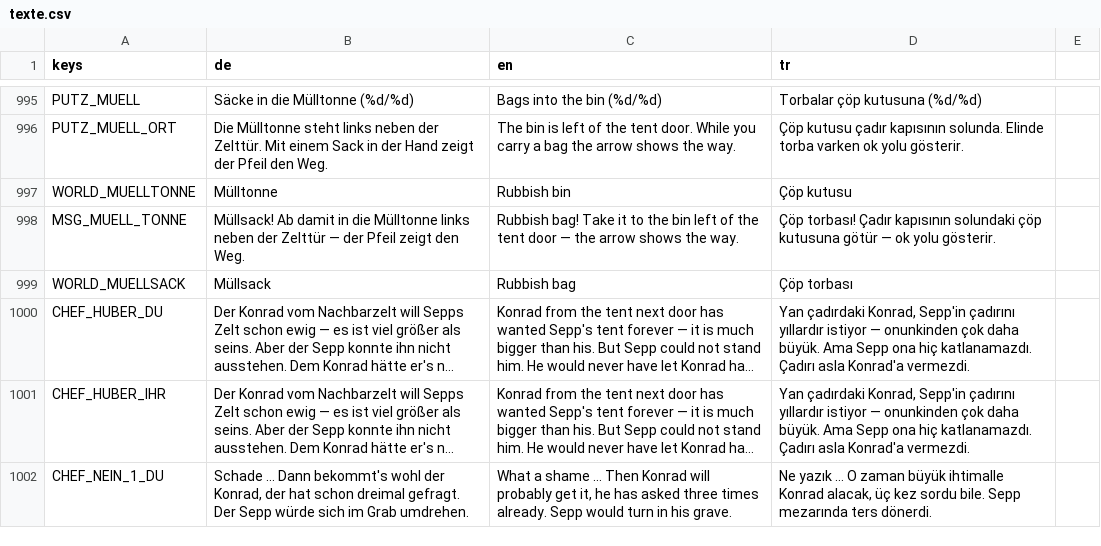
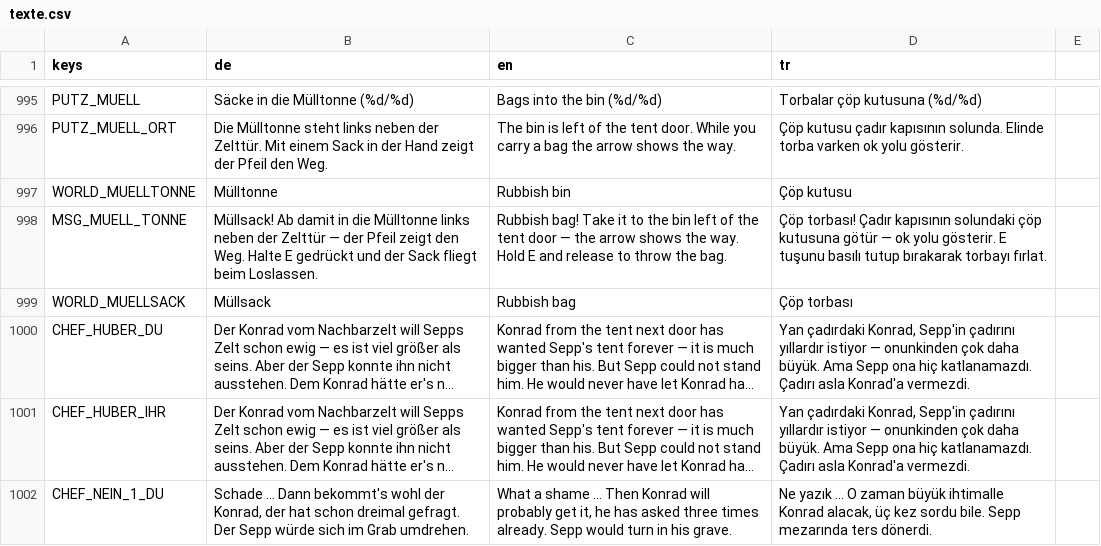
Before and after one commit to sysexperts/oktoberfest, a CSV file: locale/texte.csv, drawn as a sheet; only a part is shown, gaps mark what is left out; long unchanged cells end in ….

```diff
--- a/locale/texte.csv
+++ b/locale/texte.csv
@@ -1033,3 +1033,3 @@ PUTZ_MUELL_ORT,Die Mülltonne steht links neben der Zelttür. Mit einem Sack in
 WORLD_MUELLTONNE,Mülltonne,Rubbish bin,Çöp kutusu
-MSG_MUELL_TONNE,Müllsack! Ab damit in die Mülltonne links neben der Zelttür — der Pfeil zeigt den Weg.,Rubbish bag! Take it to the bin left of the tent door — the arrow shows the way.,Çöp torbası! Çadır kapısının solundaki çöp kutusuna götür — ok yolu gösterir.
+MSG_MUELL_TONNE,Müllsack! Ab damit in die Mülltonne links neben der Zelttür — der Pfeil zeigt den Weg. Halte E gedrückt und der Sack fliegt beim Loslassen.,Rubbish bag! Take it to the bin left of the tent door — the arrow shows the way. Hold E and release to throw the bag.,Çöp torbası! Çadır kapısının solundaki çöp kutusuna götür — ok yolu gösterir. E tuşunu basılı tutup bırakarak torbayı fırlat.
 WORLD_MUELLSACK,Müllsack,Rubbish bag,Çöp torbası
```
Also changed, not shown: 10 other files.
